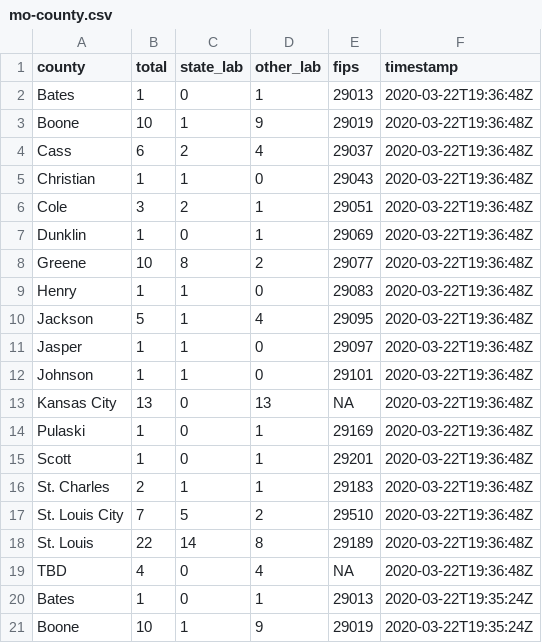
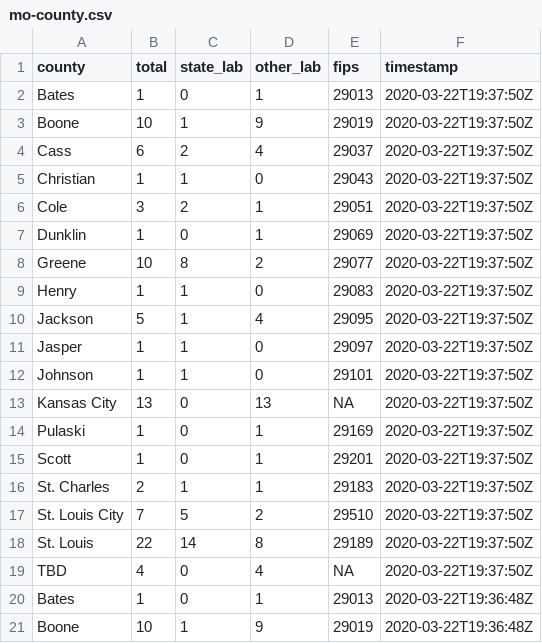
Before and after one commit to mkearney/covid-19-missouri, a CSV file: data/mo-county.csv, drawn as a sheet; only a part is shown; the shorter side is filled out with more unchanged rows.

```diff
--- a/data/mo-county.csv
+++ b/data/mo-county.csv
@@ -1,2 +1,20 @@
 county,total,state_lab,other_lab,fips,timestamp
+Bates,1,0,1,29013,2020-03-22T19:37:50Z
+Boone,10,1,9,29019,2020-03-22T19:37:50Z
+Cass,6,2,4,29037,2020-03-22T19:37:50Z
+Christian,1,1,0,29043,2020-03-22T19:37:50Z
+Cole,3,2,1,29051,2020-03-22T19:37:50Z
+Dunklin,1,0,1,29069,2020-03-22T19:37:50Z
+Greene,10,8,2,29077,2020-03-22T19:37:50Z
+Henry,1,1,0,29083,2020-03-22T19:37:50Z
+Jackson,5,1,4,29095,2020-03-22T19:37:50Z
+Jasper,1,1,0,29097,2020-03-22T19:37:50Z
+Johnson,1,1,0,29101,2020-03-22T19:37:50Z
+Kansas City,13,0,13,NA,2020-03-22T19:37:50Z
+Pulaski,1,0,1,29169,2020-03-22T19:37:50Z
+Scott,1,0,1,29201,2020-03-22T19:37:50Z
+St. Charles,2,1,1,29183,2020-03-22T19:37:50Z
+St. Louis City,7,5,2,29510,2020-03-22T19:37:50Z
+St. Louis,22,14,8,29189,2020-03-22T19:37:50Z
+TBD,4,0,4,NA,2020-03-22T19:37:50Z
 Bates,1,0,1,29013,2020-03-22T19:36:48Z
```
Also changed, not shown: data/mo-total.csv, 3 other files.
